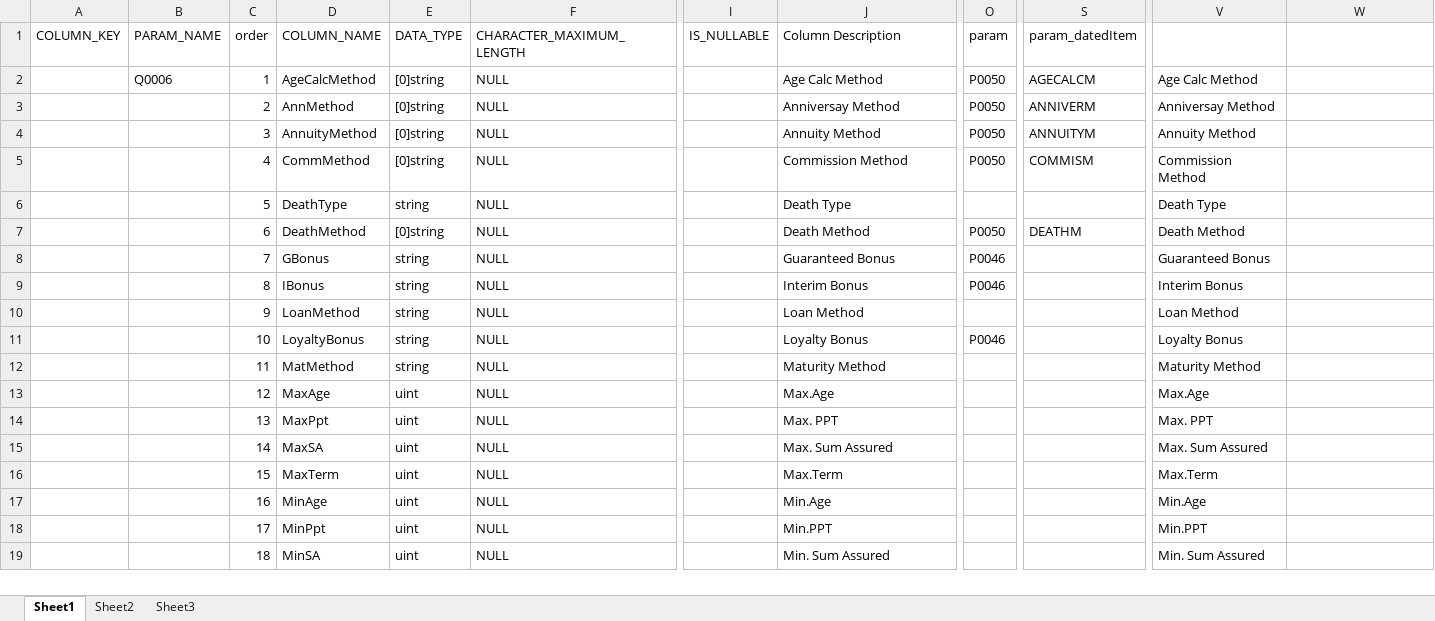
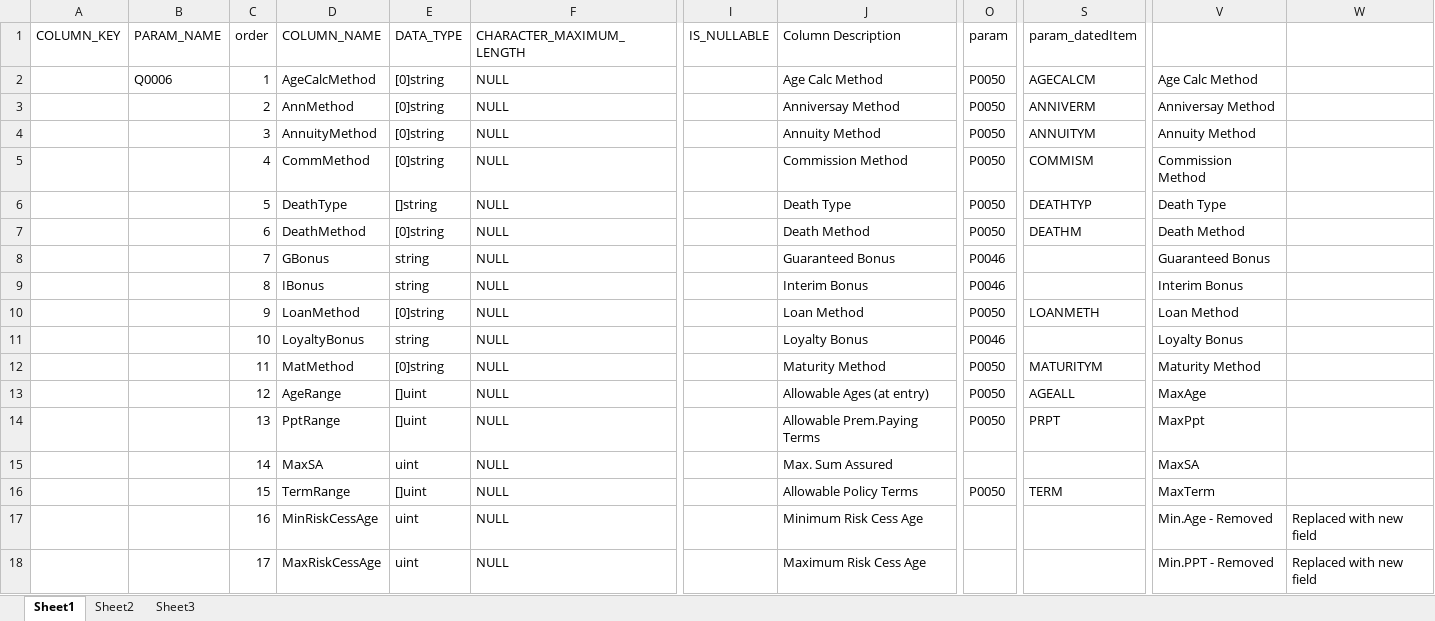
Before and after one commit to Kishore-r-77/insurance_app, an Excel workbook: paramData Excels/Q0006.xlsx, sheet Sheet1, drawn as a sheet; only a part is shown, gaps mark what is left out; the shorter side is filled out with more unchanged rows; values as stored, in another font and other column widths than the file's, no borders; the diff covers the shown part only; the diff names each change by its address in the sheet, - before the commit and + after, or states it on an @@ line.

Commit message:
Made changes to Multiple Param Data Pages and Adj Prem Added

```diff
--- a/paramData Excels/Q0006.xlsx (sheet Sheet1)
+++ b/paramData Excels/Q0006.xlsx (sheet Sheet1)
-E6 (DATA_TYPE): string
+E6 (DATA_TYPE): []string
-O6 (param): (empty)
+O6 (param): P0050
-S6 (param_datedItem): (empty)
+S6 (param_datedItem): DEATHTYP
-E10 (DATA_TYPE): string
+E10 (DATA_TYPE): [0]string
-O10 (param): (empty)
+O10 (param): P0050
-S10 (param_datedItem): (empty)
+S10 (param_datedItem): LOANMETH
-E12 (DATA_TYPE): string
+E12 (DATA_TYPE): [0]string
-O12:O14 (param): (empty)
+O12:O14 (param): P0050
-S12 (param_datedItem): (empty)
+S12 (param_datedItem): MATURITYM
-D13 (COLUMN_NAME): MaxAge
+D13 (COLUMN_NAME): AgeRange
-E13:E14 (DATA_TYPE): uint
+E13:E14 (DATA_TYPE): []uint
-J13 (Column Description): Max.Age
+J13 (Column Description): Allowable Ages (at entry)
-S13 (param_datedItem): (empty)
+S13 (param_datedItem): AGEALL
-V13: Max.Age
+V13: MaxAge
-D14 (COLUMN_NAME): MaxPpt
+D14 (COLUMN_NAME): PptRange
-J14 (Column Description): Max. PPT
+J14 (Column Description): Allowable Prem.Paying Terms
-S14 (param_datedItem): (empty)
+S14 (param_datedItem): PRPT
-V14: Max. PPT
+V14: MaxPpt
-V15: Max. Sum Assured
+V15: MaxSA
-D16 (COLUMN_NAME): MaxTerm
+D16 (COLUMN_NAME): TermRange
-E16 (DATA_TYPE): uint
+E16 (DATA_TYPE): []uint
-J16 (Column Description): Max.Term
+J16 (Column Description): Allowable Policy Terms
-O16 (param): (empty)
+O16 (param): P0050
-S16 (param_datedItem): (empty)
+S16 (param_datedItem): TERM
-V16: Max.Term
+V16: MaxTerm
-D17 (COLUMN_NAME): MinAge
+D17 (COLUMN_NAME): MinRiskCessAge
-J17 (Column Description): Min.Age
+J17 (Column Description): Minimum Risk Cess Age
-V17: Min.Age
+V17: Min.Age - Removed
-W17:W18: (empty)
+W17:W18: Replaced with new field
-D18 (COLUMN_NAME): MinPpt
+D18 (COLUMN_NAME): MaxRiskCessAge
-J18 (Column Description): Min.PPT
+J18 (Column Description): Maximum Risk Cess Age
-V18: Min.PPT
+V18: Min.PPT - Removed
```
Also changed, not shown: 3 added rows, 1 removed row and 76 edited cells elsewhere in this sheet, 36 other files.
